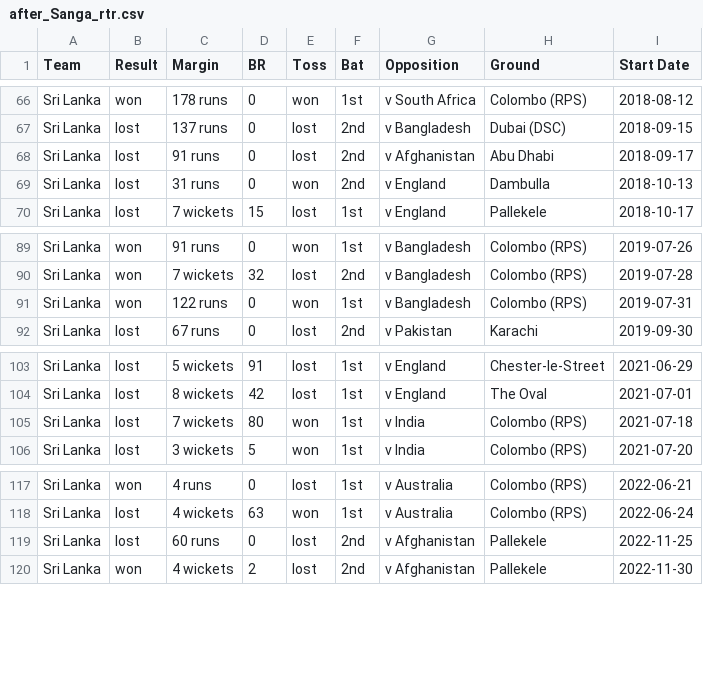
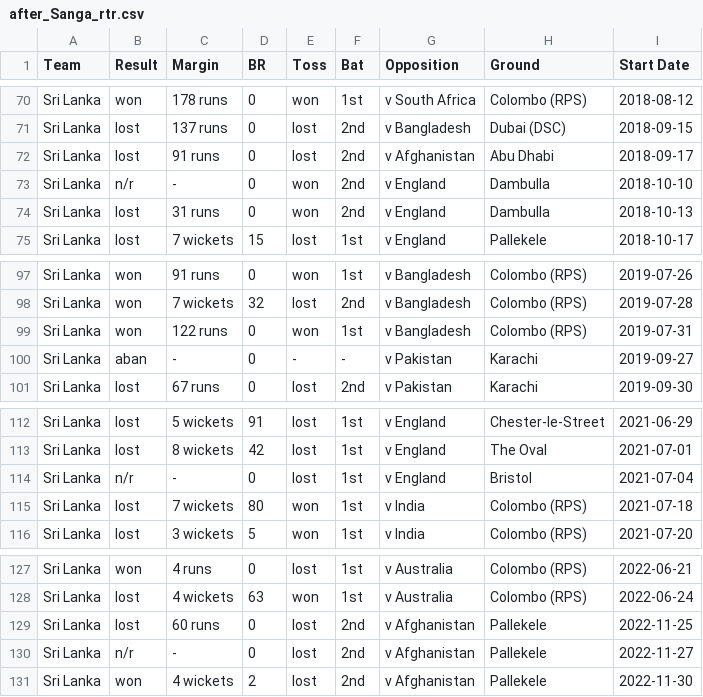
Before and after one commit to NandunSamarasekara/Sri-Lanka-Cricket, a CSV file: data/processed/after_Sanga_rtr.csv, drawn as a sheet; only a part is shown, gaps mark what is left out; the diff covers the shown part only.

```diff
--- a/data/processed/after_Sanga_rtr.csv
+++ b/data/processed/after_Sanga_rtr.csv
@@ -68,2 +72,3 @@ Sri Lanka,lost,137 runs,0,lost,2nd,v Bangladesh,Dubai (DSC),2018-09-15
 Sri Lanka,lost,91 runs,0,lost,2nd,v Afghanistan,Abu Dhabi,2018-09-17
+Sri Lanka,n/r,-,0,won,2nd,v England,Dambulla,2018-10-10
 Sri Lanka,lost,31 runs,0,won,2nd,v England,Dambulla,2018-10-13
@@ -91,2 +99,3 @@ Sri Lanka,won,7 wickets,32,lost,2nd,v Bangladesh,Colombo (RPS),2019-07-28
 Sri Lanka,won,122 runs,0,won,1st,v Bangladesh,Colombo (RPS),2019-07-31
+Sri Lanka,aban,-,0,-,-,v Pakistan,Karachi,2019-09-27
 Sri Lanka,lost,67 runs,0,lost,2nd,v Pakistan,Karachi,2019-09-30
@@ -104,2 +113,3 @@ Sri Lanka,lost,5 wickets,91,lost,1st,v England,Chester-le-Street,2021-06-29
 Sri Lanka,lost,8 wickets,42,lost,1st,v England,The Oval,2021-07-01
+Sri Lanka,n/r,-,0,lost,1st,v England,Bristol,2021-07-04
 Sri Lanka,lost,7 wickets,80,won,1st,v India,Colombo (RPS),2021-07-18
@@ -119,2 +129,3 @@ Sri Lanka,lost,4 wickets,63,won,1st,v Australia,Colombo (RPS),2022-06-24
 Sri Lanka,lost,60 runs,0,lost,2nd,v Afghanistan,Pallekele,2022-11-25
+Sri Lanka,n/r,-,0,lost,2nd,v Afghanistan,Pallekele,2022-11-27
 Sri Lanka,won,4 wickets,2,lost,2nd,v Afghanistan,Pallekele,2022-11-30
```
Also changed, not shown: 7 added rows elsewhere in this file, 9 other files.
